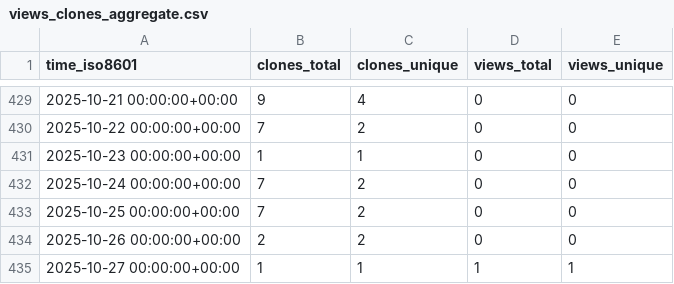
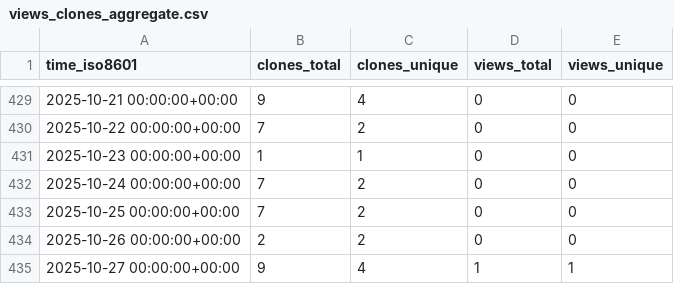
Before and after one commit to peff74/Sonoff-Dual-R3, a CSV file: peff74/Sonoff-Dual-R3/ghrs-data/views_clones_aggregate.csv, drawn as a sheet; only a part is shown, gaps mark what is left out.

```diff
--- a/peff74/Sonoff-Dual-R3/ghrs-data/views_clones_aggregate.csv
+++ b/peff74/Sonoff-Dual-R3/ghrs-data/views_clones_aggregate.csv
@@ -434,2 +434,2 @@ time_iso8601,clones_total,clones_unique,views_total,views_unique
 2025-10-26 00:00:00+00:00,2,2,0,0
-2025-10-27 00:00:00+00:00,1,1,1,1
+2025-10-27 00:00:00+00:00,9,4,1,1
```
Also changed, not shown: 1 other file.
